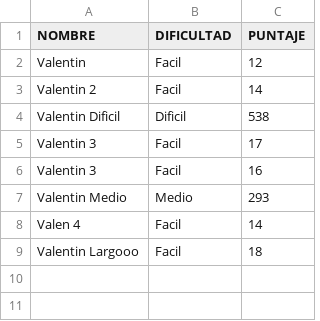
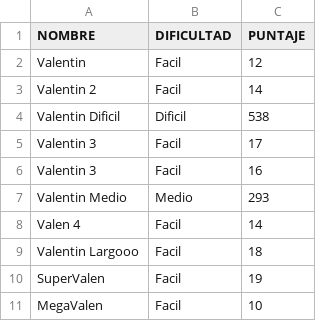
Before and after one commit to ValenBear/BuscaminasPython, a CSV file: puntajes.csv, drawn as a sheet.

```diff
--- a/puntajes.csv
+++ b/puntajes.csv
@@ -9 +9,3 @@ Valen 4,Facil,14
 Valentin Largooo,Facil,18
+SuperValen,Facil,19
+MegaValen,Facil,10
```
Also changed, not shown: 1 other file.
